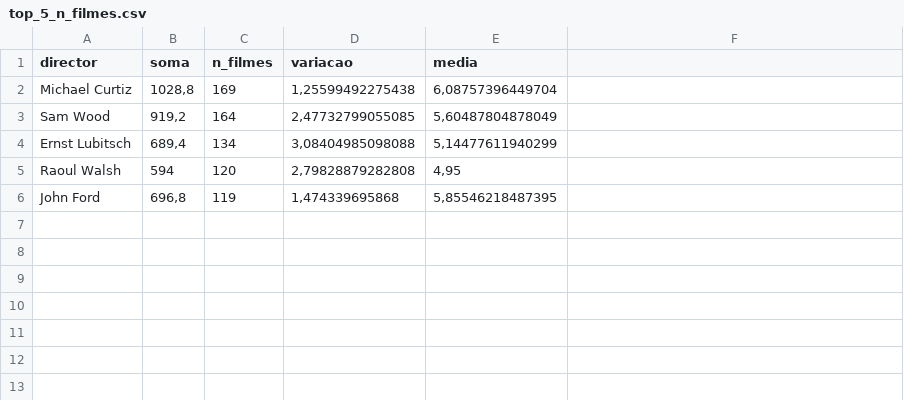
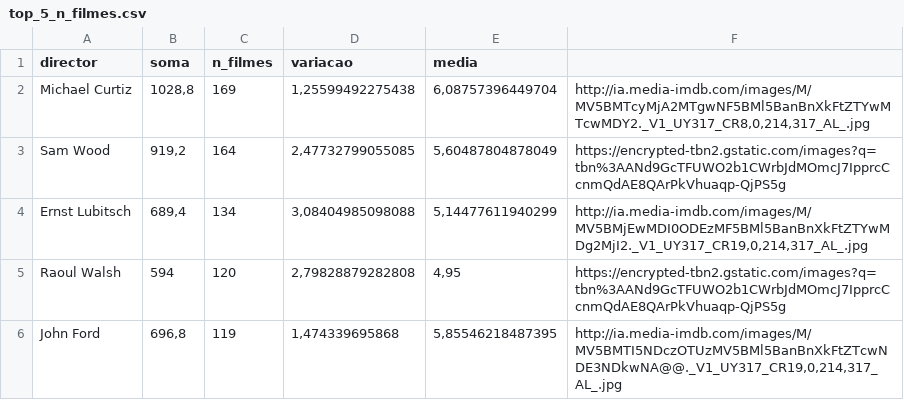
Before and after one commit to RodolfoViana/graphollywood, a CSV file: top_5_n_filmes.csv, drawn as a sheet.

```diff
--- a/top_5_n_filmes.csv
+++ b/top_5_n_filmes.csv
@@ -1,6 +1,6 @@
 "director";"soma";"n_filmes";"variacao";"media"
-"Michael Curtiz";1028,8;169;1,25599492275438;6,08757396449704
-"Sam Wood";919,2;164;2,47732799055085;5,60487804878049
-"Ernst Lubitsch";689,4;134;3,08404985098088;5,14477611940299
-"Raoul Walsh";594;120;2,79828879282808;4,95
-"John Ford";696,8;119;1,474339695868;5,85546218487395
+"Michael Curtiz";1028,8;169;1,25599492275438;6,08757396449704;"http://ia.media-imdb.com/images/M/MV5BMTcyMjA2MTgwNF5BMl5BanBnXkFtZTYwMTcwMDY2._V1_UY317_CR8,0,214,317_AL_.jpg"
+"Sam Wood";919,2;164;2,47732799055085;5,60487804878049;"https://encrypted-tbn2.gstatic.com/images?q=tbn%3AANd9GcTFUWO2b1CWrbJdMOmcJ7IpprcCcnmQdAE8QArPkVhuaqp-QjPS5g"
+"Ernst Lubitsch";689,4;134;3,08404985098088;5,14477611940299;"http://ia.media-imdb.com/images/M/MV5BMjEwMDI0ODEzMF5BMl5BanBnXkFtZTYwMDg2MjI2._V1_UY317_CR19,0,214,317_AL_.jpg"
+"Raoul Walsh";594;120;2,79828879282808;4,95;"https://encrypted-tbn2.gstatic.com/images?q=tbn%3AANd9GcTFUWO2b1CWrbJdMOmcJ7IpprcCcnmQdAE8QArPkVhuaqp-QjPS5g"
+"John Ford";696,8;119;1,474339695868;5,85546218487395;"http://ia.media-imdb.com/images/M/MV5BMTI5NDczOTUzMV5BMl5BanBnXkFtZTcwNDE3NDkwNA@@._V1_UY317_CR19,0,214,317_AL_.jpg"
```
Also changed, not shown: top_5_media.csv, top_5_variacao.csv, 1 other file.
